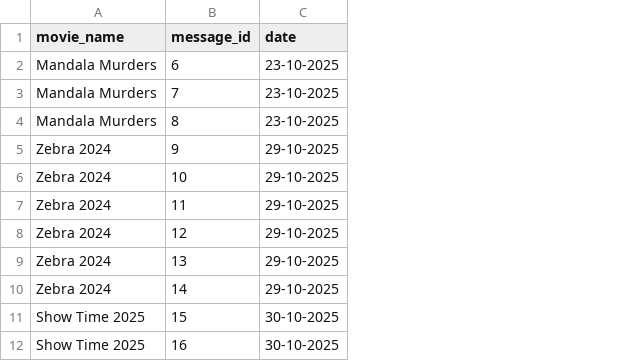
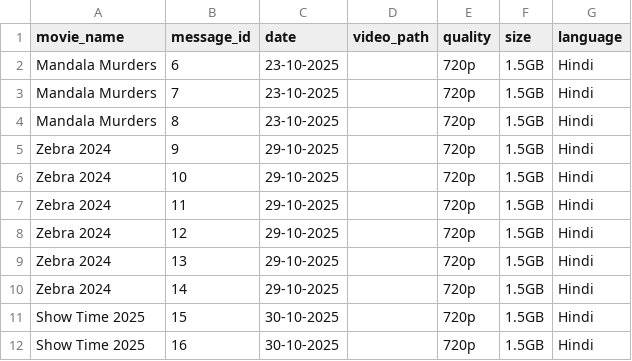
Before and after one commit to MNA0786/MNA_BOT, a CSV file: movies.csv, drawn as a sheet; only a part is shown; the diff names each change by its address in the sheet, - before the commit and + after, or states it on an @@ line.

Commit message:
movies.csv

```diff
--- a/movies.csv
+++ b/movies.csv
+column D (video_path), empty
+column E (quality), rows 2-12: all 720p
+column F (size), rows 2-12: all 1.5GB
+column G (language), rows 2-12: all Hindi
```
